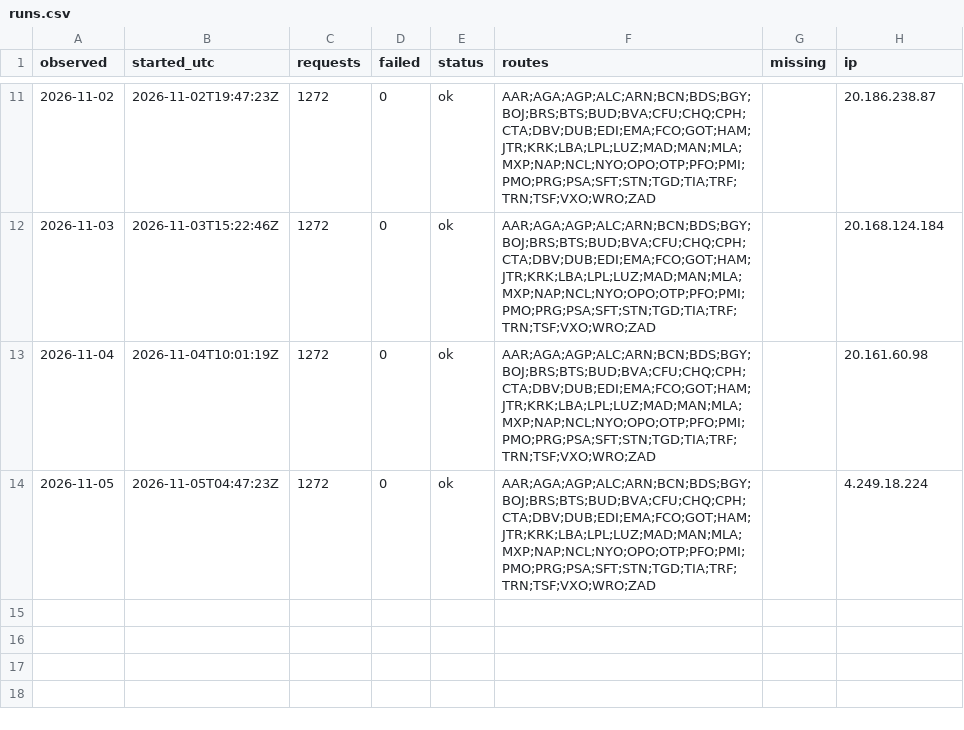
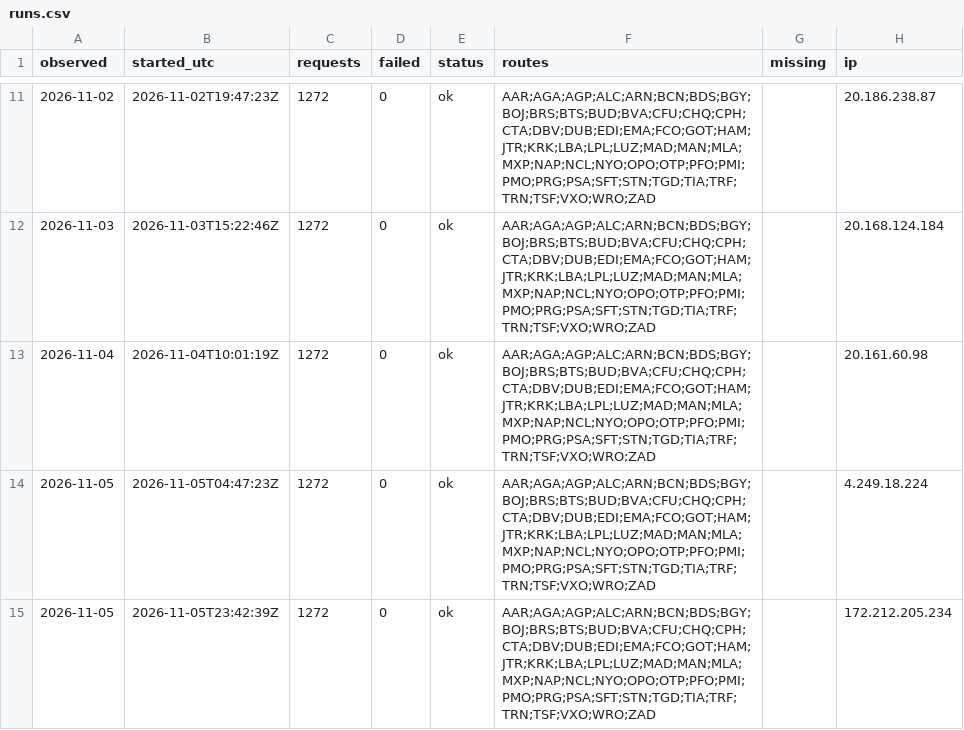
Before and after one commit to areqq/lcj-fares, a CSV file: data/GDN/runs.csv, drawn as a sheet; only a part is shown, gaps mark what is left out; the diff names each change by its address in the sheet, - before the commit and + after, or states it on an @@ line.

```diff
--- a/data/GDN/runs.csv
+++ b/data/GDN/runs.csv
+row 15: 2026-11-05 | 2026-11-05T23:42:39Z | 1272 | 0 | ok | AAR;AGA;AGP;ALC;ARN;BCN;BDS;BGY;BOJ;BRS;BTS;BUD;BVA;CFU;CHQ;CPH;CTA;DBV;DUB;EDI;EMA;FCO;GOT;HAM;JTR;KRK;LBA;LPL;LUZ;MAD;MAN;MLA;MXP;NAP;NCL;NYO;OPO;OTP;PFO;PMI;PMO;PRG;PSA;SFT;STN;TGD;TIA;TRF;TRN;TSF;VXO;WRO;ZAD |  | 172.212.205.234
```
Also changed, not shown: 1 other file.
